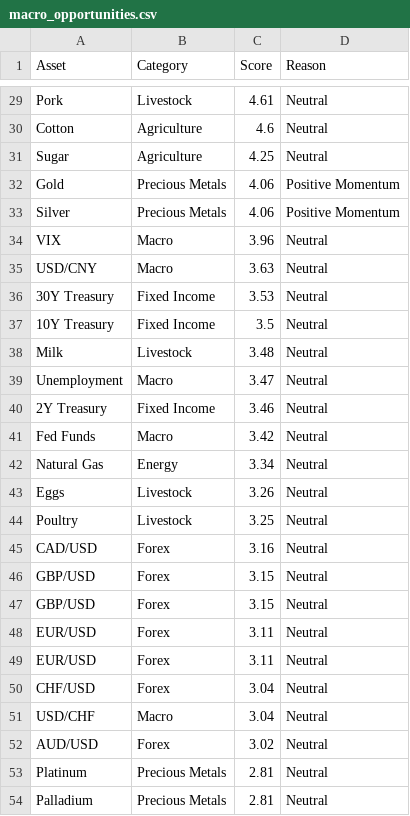
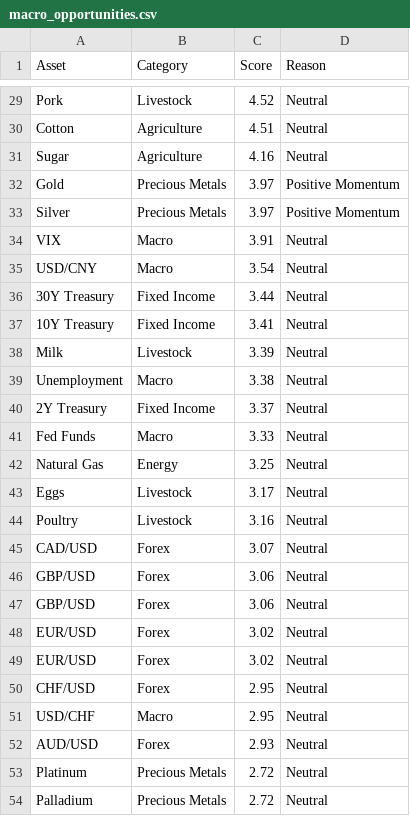
Before and after one commit to Rajatpatyal/Fred_Commodity_Yield, a CSV file: output/macro_opportunities.csv, drawn as a sheet; only a part is shown, gaps mark what is left out; the diff covers the shown part only; the diff names each change by its address in the sheet, - before the commit and + after, or states it on an @@ line.

```diff
--- a/output/macro_opportunities.csv
+++ b/output/macro_opportunities.csv
-C29 (Score): 4.61
+C29 (Score): 4.52
-C30 (Score): 4.6
+C30 (Score): 4.51
-C31 (Score): 4.25
+C31 (Score): 4.16
-C32:C33 (Score): 4.06
+C32:C33 (Score): 3.97
-C34 (Score): 3.96
+C34 (Score): 3.91
-C35 (Score): 3.63
+C35 (Score): 3.54
-C36 (Score): 3.53
+C36 (Score): 3.44
-C37 (Score): 3.5
+C37 (Score): 3.41
-C38 (Score): 3.48
+C38 (Score): 3.39
-C39 (Score): 3.47
+C39 (Score): 3.38
-C40 (Score): 3.46
+C40 (Score): 3.37
-C41 (Score): 3.42
+C41 (Score): 3.33
-C42 (Score): 3.34
+C42 (Score): 3.25
-C43 (Score): 3.26
+C43 (Score): 3.17
-C44 (Score): 3.25
+C44 (Score): 3.16
-C45 (Score): 3.16
+C45 (Score): 3.07
-C46:C47 (Score): 3.15
+C46:C47 (Score): 3.06
-C48:C49 (Score): 3.11
+C48:C49 (Score): 3.02
-C50:C51 (Score): 3.04
+C50:C51 (Score): 2.95
-C52 (Score): 3.02
+C52 (Score): 2.93
-C53:C54 (Score): 2.81
+C53:C54 (Score): 2.72
```
Also changed, not shown: 27 edited cells elsewhere in this file, output/macro_snapshot.csv, 4 other files.
